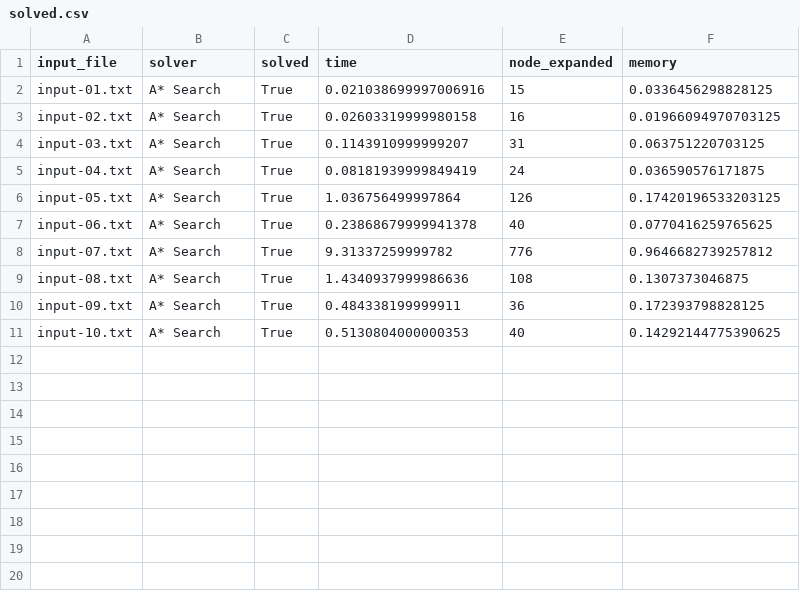
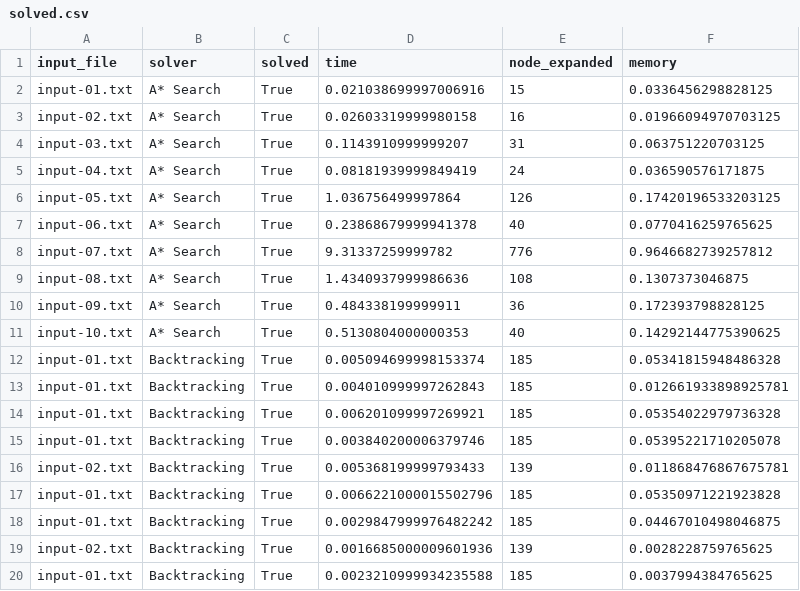
Before and after one commit to Chistaif/Futoshiki-Puzzles, a CSV file: solved.csv, drawn as a sheet.

```diff
--- a/solved.csv
+++ b/solved.csv
@@ -11 +11,10 @@ input-09.txt,A* Search,True,0.484338199999911,36,0.172393798828125
 input-10.txt,A* Search,True,0.5130804000000353,40,0.14292144775390625
+input-01.txt,Backtracking,True,0.005094699998153374,185,0.05341815948486328
+input-01.txt,Backtracking,True,0.004010999997262843,185,0.012661933898925781
+input-01.txt,Backtracking,True,0.006201099997269921,185,0.05354022979736328
+input-01.txt,Backtracking,True,0.003840200006379746,185,0.05395221710205078
+input-02.txt,Backtracking,True,0.005368199999793433,139,0.011868476867675781
+input-01.txt,Backtracking,True,0.0066221000015502796,185,0.05350971221923828
+input-01.txt,Backtracking,True,0.0029847999976482242,185,0.04467010498046875
+input-02.txt,Backtracking,True,0.0016685000009601936,139,0.0028228759765625
+input-01.txt,Backtracking,True,0.0023210999934235588,185,0.0037994384765625
```
Also changed, not shown: 1 other file.
